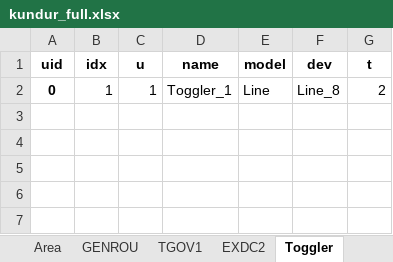
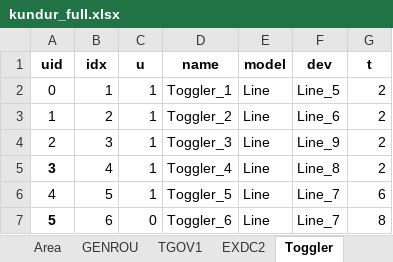
Before and after one commit to ryancalizadeh/EECE571, an Excel workbook: kundur_full.xlsx, sheet Toggler, drawn as a sheet; values as stored, in another font and other column widths than the file's, no borders; the diff names each change by its address in the sheet, - before the commit and + after, or states it on an @@ line.

```diff
--- a/kundur_full.xlsx (sheet Toggler)
+++ b/kundur_full.xlsx (sheet Toggler)
-A2 bold: on
+A2 bold: off
-F2 (dev): Line_8
+F2 (dev): Line_5
+row 3: 1 | 2 | 1 | Toggler_2 | Line | Line_6 | 2
+row 4: 2 | 3 | 1 | Toggler_3 | Line | Line_9 | 2
+row 5: 3 | 4 | 1 | Toggler_4 | Line | Line_8 | 2
+row 6: 4 | 5 | 1 | Toggler_5 | Line | Line_7 | 6
+row 7: 5 | 6 | 0 | Toggler_6 | Line | Line_7 | 8
```
Also changed, not shown: sheet Bus, sheet Line, sheet GENROU, sheet EXDC2, sheet PV, sheet TGOV1, 2 more sheets, 2 other files.
